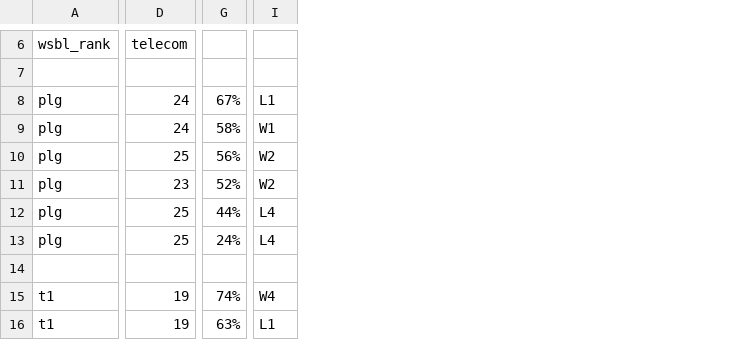
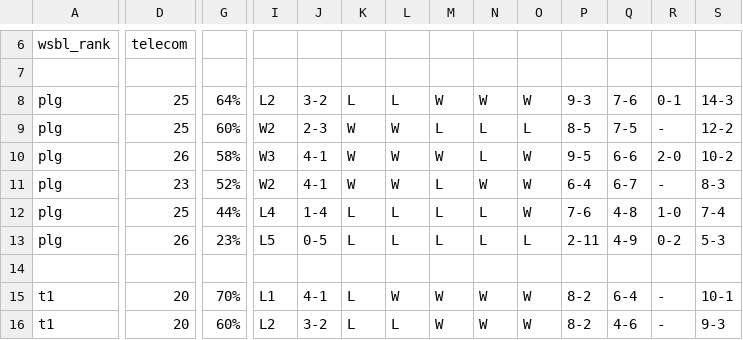
Before and after one commit to SamBasketballTW/sambball, a CSV file: data/standings.csv, drawn as a sheet; only a part is shown, gaps mark what is left out; the diff covers the shown part only; the diff names each change by its address in the sheet, - before the commit and + after, or states it on an @@ line.

```diff
--- a/data/standings.csv
+++ b/data/standings.csv
+column J, rows 8-16: 3-2 | 2-3 | 4-1 | 4-1 | 1-4 | 0-5 |  | 4-1 | 3-2
+column K, rows 8-16: L | W | W | W | L | L |  | L | L
+column L, rows 8-16: L | W | W | W | L | L |  | W | L
+column M, rows 8-16: W | L | W | L | L | L |  | W | W
+column N, rows 8-16: W | L | L | W | L | L |  | W | W
+column O, rows 8-16: W | L | W | W | W | L |  | W | W
+column P, rows 8-16: 9-3 | 8-5 | 9-5 | 6-4 | 7-6 | 2-11 |  | 8-2 | 8-2
+column Q, rows 8-16: 7-6 | 7-5 | 6-6 | 6-7 | 4-8 | 4-9 |  | 6-4 | 4-6
+column R, rows 8-16: 0-1 | - | 2-0 | - | 1-0 | 0-2 |  | - | -
+column S, rows 8-16: 14-3 | 12-2 | 10-2 | 8-3 | 7-4 | 5-3 |  | 10-1 | 9-3
-D8:D9: 24
+D8:D9: 25
-G8: 67%
+G8: 64%
-I8: L1
+I8: L2
-G9: 58%
+G9: 60%
-I9: W1
+I9: W2
-D10: 25
+D10: 26
-G10: 56%
+G10: 58%
-I10: W2
+I10: W3
-D13: 25
+D13: 26
-G13: 24%
+G13: 23%
-I13: L4
+I13: L5
-D15:D16: 19
+D15:D16: 20
-G15: 74%
+G15: 70%
-I15: W4
+I15: L1
-G16: 63%
+G16: 60%
-I16: L1
+I16: L2
```
Also changed, not shown: 1 added row, 1 removed row, 5 added columns, 1 removed column and 87 edited cells elsewhere in this file, 2 other files.
